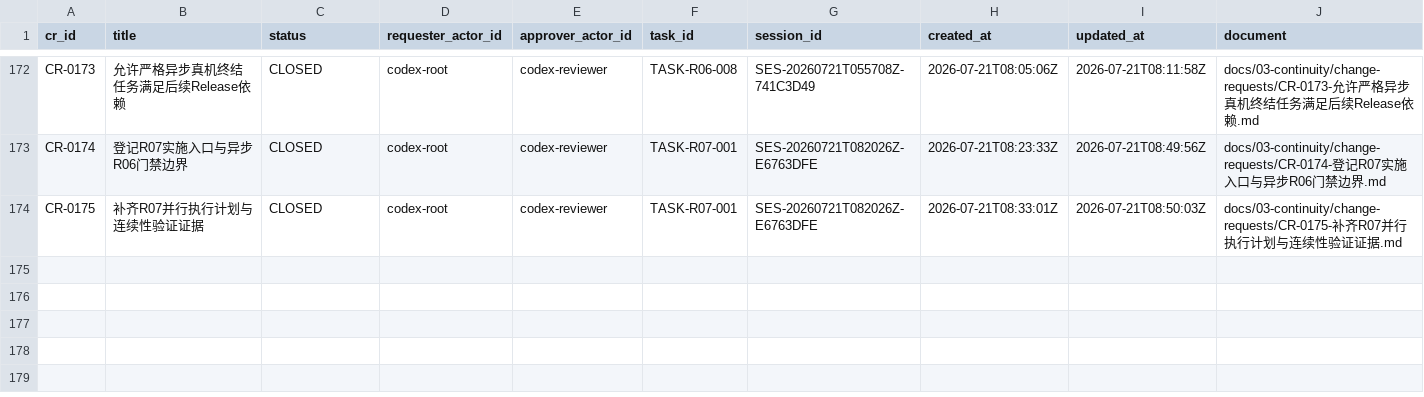
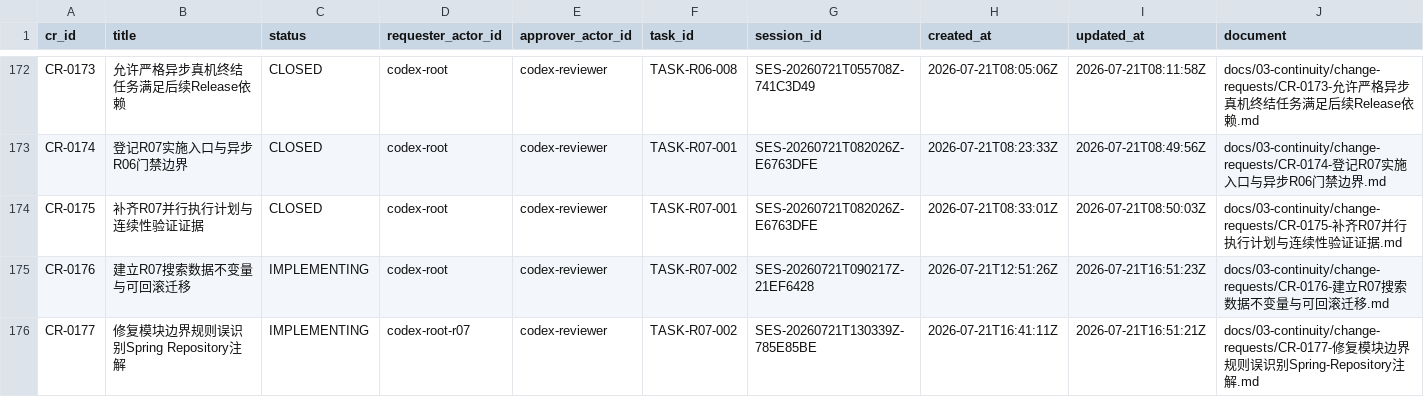
Before and after one commit to fei613293175/hhy, a CSV file: catalogs/change_request_index.csv, drawn as a sheet; only a part is shown, gaps mark what is left out; rows hold the shown columns only; the diff names each change by its address in the sheet, - before the commit and + after, or states it on an @@ line.

Commit message:
[STORY-R07-005] feat(search): enforce R07 data invariants
Task-ID: TASK-R07-002

Session-ID: SES-20260721T130339Z-785E85BE

Checkpoint-ID: CP-SES-20260721T130339Z-785E85BE-0003

Tests: PASS:backend_module,contracts,project_doctor_r07,r07_database

CR: CR-0176,CR-0177

Story-ID: STORY-R07-005

```diff
--- a/catalogs/change_request_index.csv
+++ b/catalogs/change_request_index.csv
+row 175: CR-0176 | 建立R07搜索数据不变量与可回滚迁移 | IMPLEMENTING | codex-root | codex-reviewer | TASK-R07-002 | SES-20260721T090217Z-21EF6428 | 2026-07-21T12:51:26Z | 2026-07-21T16:51:23Z | docs/03-continuity/change-requests/CR-0176-建立R07搜索数据不变量与可回滚迁移.md
+row 176: CR-0177 | 修复模块边界规则误识别Spring Repository注解 | IMPLEMENTING | codex-root-r07 | codex-reviewer | TASK-R07-002 | SES-20260721T130339Z-785E85BE | 2026-07-21T16:41:11Z | 2026-07-21T16:51:21Z | docs/03-continuity/change-requests/CR-0177-修复模块边界规则误识别Spring-Repository注解.md
```
Also changed, not shown: catalogs/session_index.csv, catalogs/task_transition_ledger.csv, 33 other files.
